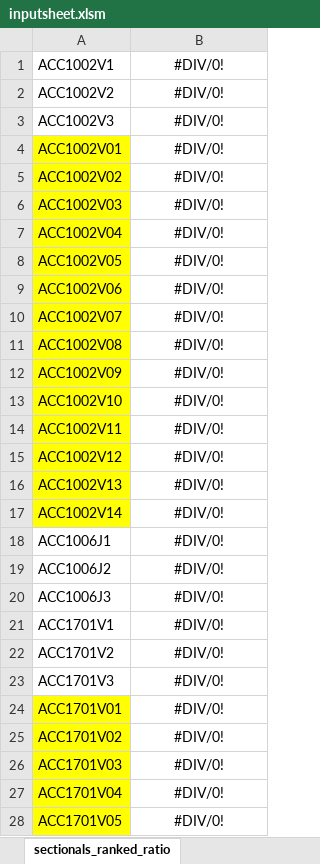
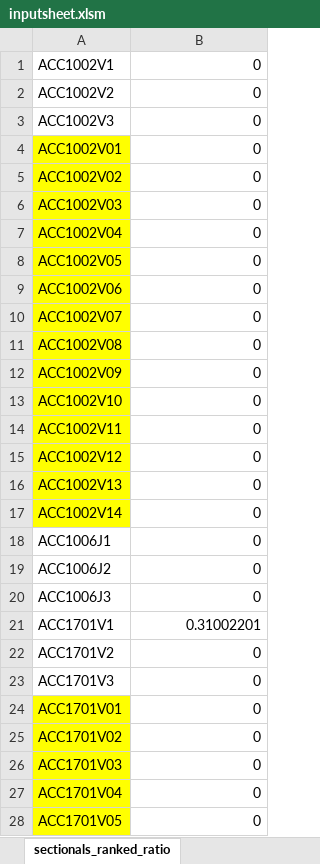
Before and after one commit to ningyuuu/dsc3214, an Excel workbook: input/inputsheet.xlsm, sheet sectionals_ranked_ratio, drawn as a sheet; only a part is shown; values as stored, in another font and other column widths than the file's, no borders; the diff covers the shown part only; the diff names each change by its address in the sheet, - before the commit and + after, or states it on an @@ line.

```diff
--- a/input/inputsheet.xlsm (sheet sectionals_ranked_ratio)
+++ b/input/inputsheet.xlsm (sheet sectionals_ranked_ratio)
-B1:B20: #DIV/0!
+B1:B20: 0
-B1:B28 alignment: center
+B1:B28 alignment: right
-B21: #DIV/0!
+B21: 0.31002201
-B22:B28: #DIV/0!
+B22:B28: 0
```
Also changed, not shown: 441 edited cells and cell formats elsewhere in this sheet, sheet sectionals_ranked, sheet input, sheet preferences, charts or pictures.
